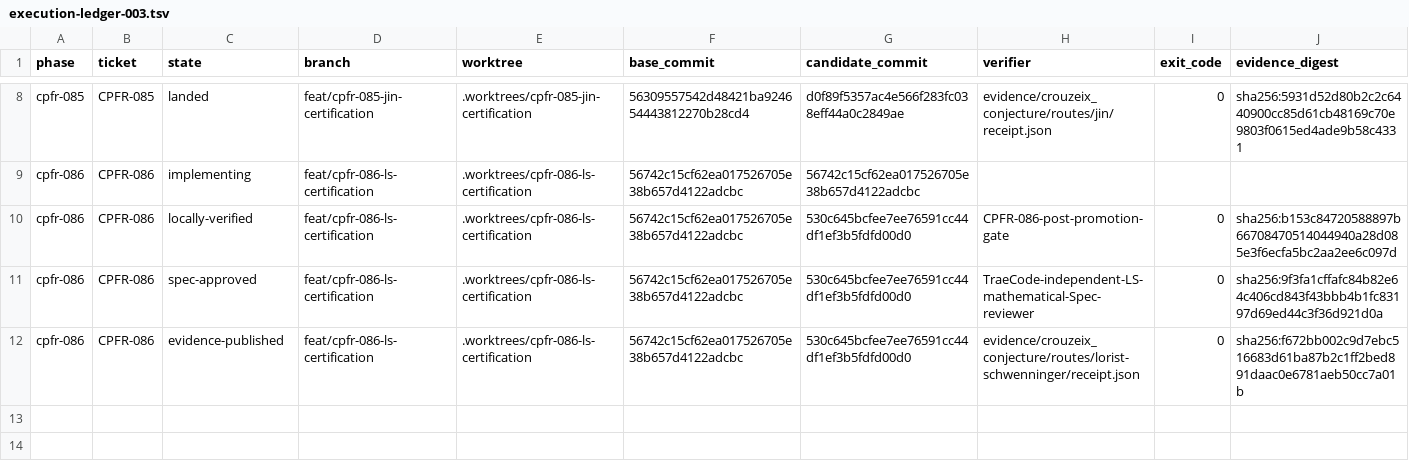
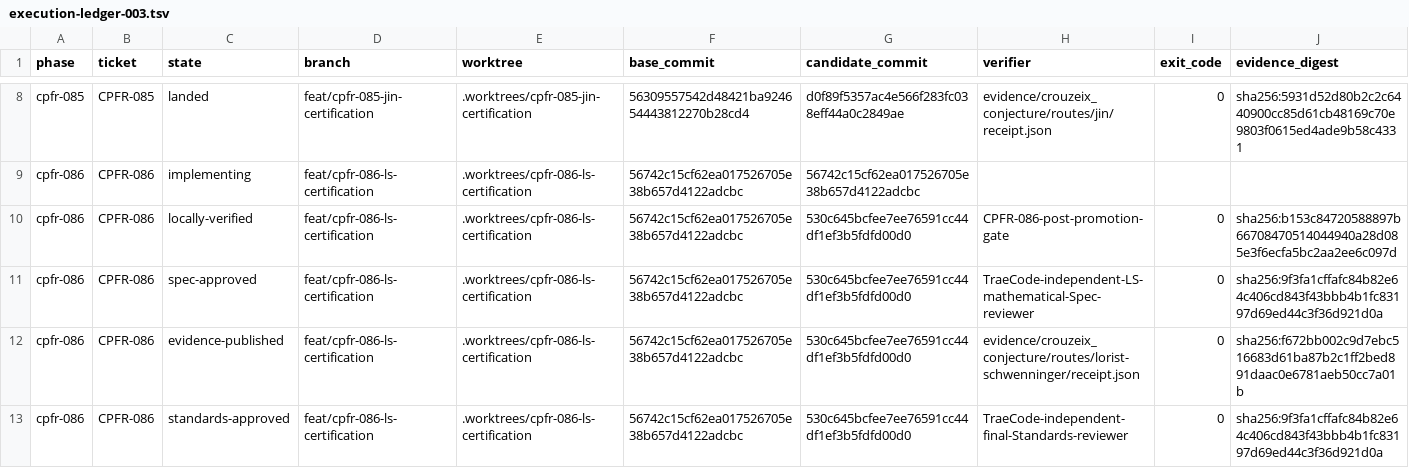
Before and after one commit to phi9t/harp, a TSV file: docs/workstream/crouzeix-proof-reproduction/execution-ledger-003.tsv, drawn as a sheet; only a part is shown, gaps mark what is left out; rows hold the shown columns only; the diff names each change by its address in the sheet, - before the commit and + after, or states it on an @@ line.

Commit message:
docs(crouzeix): record LS standards approval

```diff
--- a/docs/workstream/crouzeix-proof-reproduction/execution-ledger-003.tsv
+++ b/docs/workstream/crouzeix-proof-reproduction/execution-ledger-003.tsv
+row 13: cpfr-086 | CPFR-086 | standards-approved | feat/cpfr-086-ls-certification | .worktrees/cpfr-086-ls-certification | 56742c15cf62ea017526705e38b657d4122adcbc | 530c645bcfee7ee76591cc44df1ef3b5fdfd00d0 | TraeCode-independent-final-Standards-reviewer | 0 | sha256:9f3fa1cffafc84b82e64c406cd843f43bbb4b1fc83197d69ed44c3f36d921d0a
```
Also changed, not shown: 1 other file.
